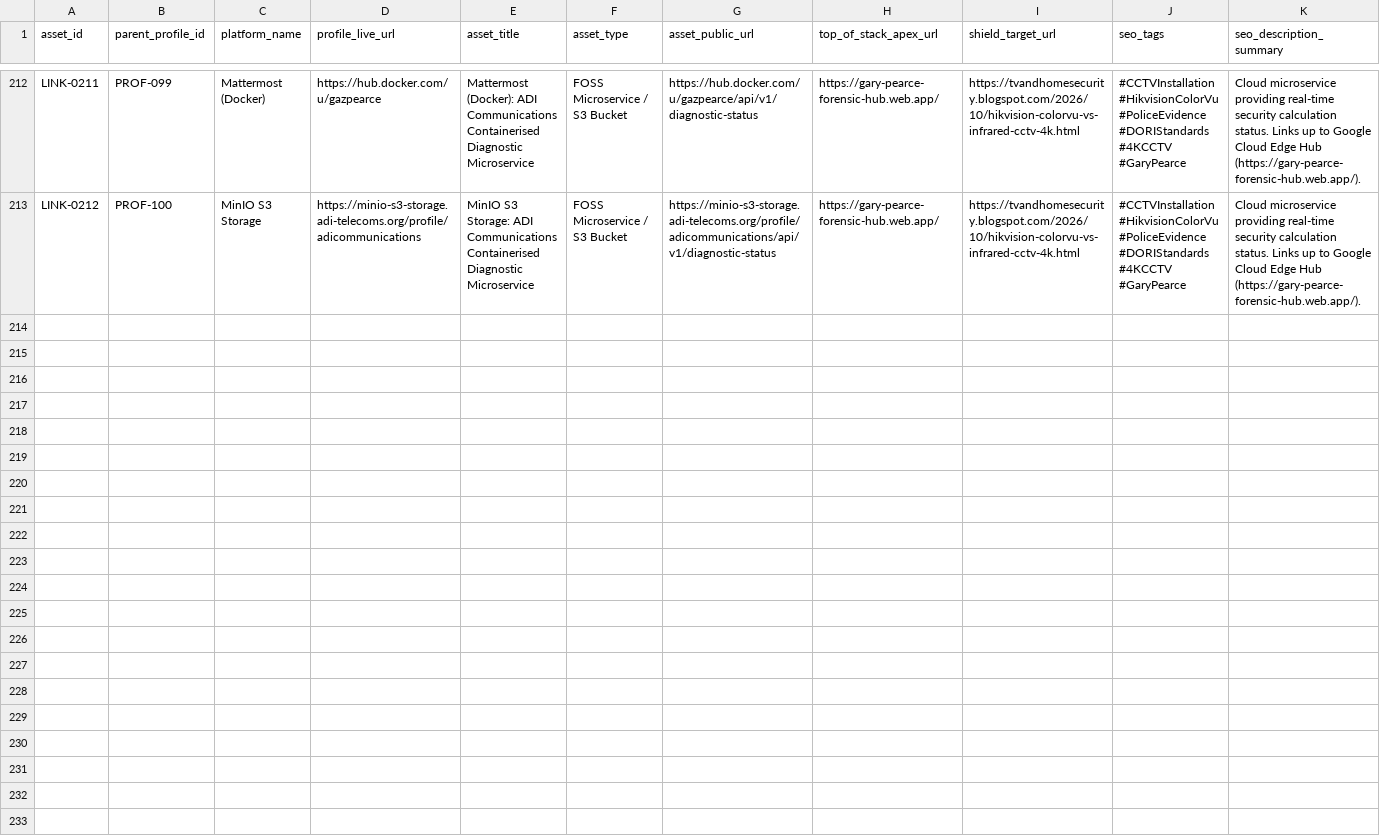
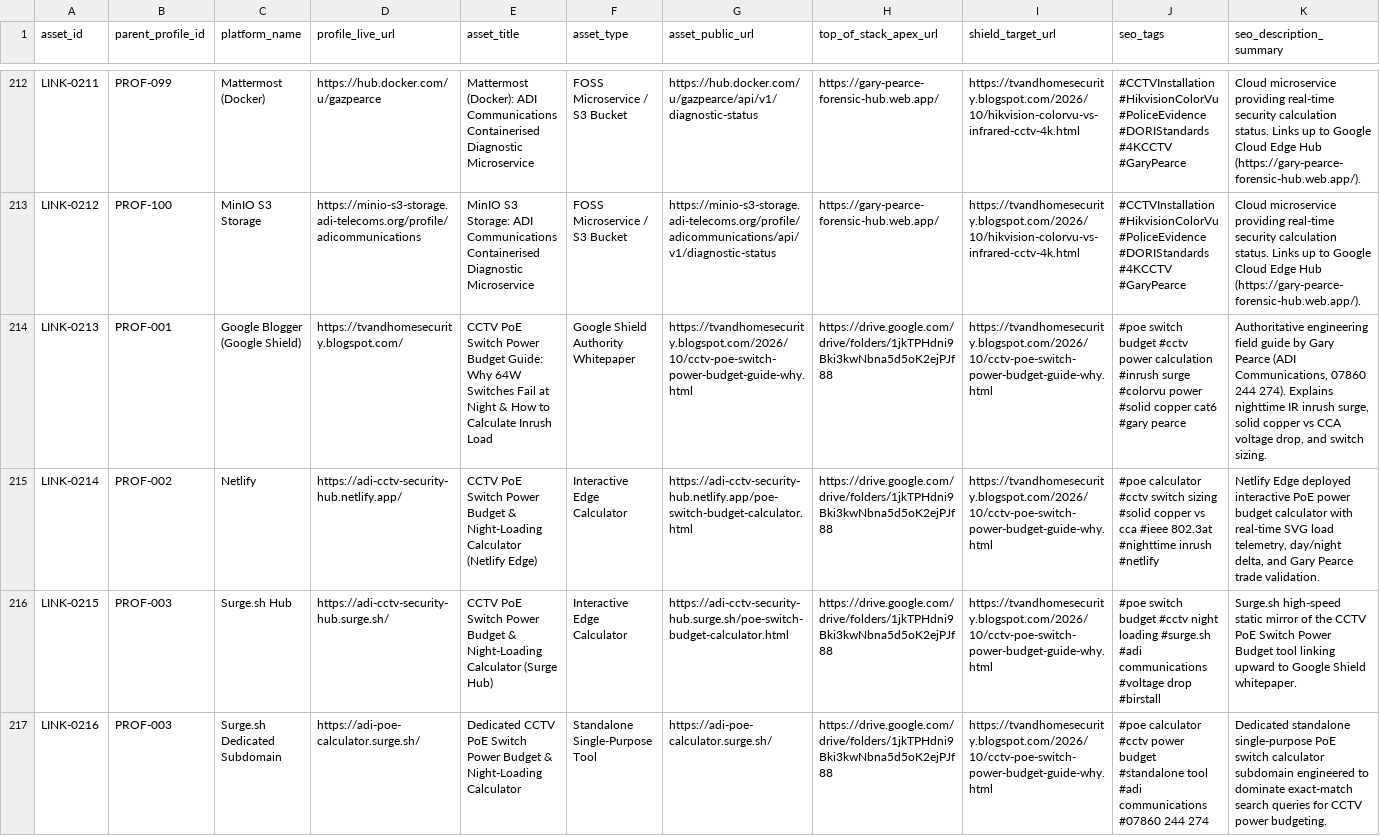
Before and after one commit to gazpearce/cctv-security-hub, a CSV file: doc3_published_asset_links.csv, drawn as a sheet; only a part is shown, gaps mark what is left out; rows hold the shown columns only; the diff covers the shown part only; the diff names each change by its address in the sheet, - before the commit and + after, or states it on an @@ line.

```diff
--- a/doc3_published_asset_links.csv
+++ b/doc3_published_asset_links.csv
+row 214: LINK-0213 | PROF-001 | Google Blogger (Google Shield) | https://tvandhomesecurity.blogspot.com/ | CCTV PoE Switch Power Budget Guide: Why 64W Switches Fail at Night & How to Calculate Inrush Load | Google Shield Authority Whitepaper | https://tvandhomesecurity.blogspot.com/2026/10/cctv-poe-switch-power-budget-guide-why.html | https://drive.google.com/drive/folders/1jkTPHdni9Bki3kwNbna5d5oK2ejPJf88 | https://tvandhomesecurity.blogspot.com/2026/10/cctv-poe-switch-power-budget-guide-why.html | #poe switch budget #cctv power calculation #inrush surge #colorvu power #solid copper cat6 #gary pearce | Authoritative engineering field guide by Gary Pearce (ADI Communications, 07860 244 274). Explains nighttime IR inrush surge, solid copper vs CCA voltage drop, and switch sizing.
+row 215: LINK-0214 | PROF-002 | Netlify | https://adi-cctv-security-hub.netlify.app/ | CCTV PoE Switch Power Budget & Night-Loading Calculator (Netlify Edge) | Interactive Edge Calculator | https://adi-cctv-security-hub.netlify.app/poe-switch-budget-calculator.html | https://drive.google.com/drive/folders/1jkTPHdni9Bki3kwNbna5d5oK2ejPJf88 | https://tvandhomesecurity.blogspot.com/2026/10/cctv-poe-switch-power-budget-guide-why.html | #poe calculator #cctv switch sizing #solid copper vs cca #ieee 802.3at #nighttime inrush #netlify | Netlify Edge deployed interactive PoE power budget calculator with real-time SVG load telemetry, day/night delta, and Gary Pearce trade validation.
+row 216: LINK-0215 | PROF-003 | Surge.sh Hub | https://adi-cctv-security-hub.surge.sh/ | CCTV PoE Switch Power Budget & Night-Loading Calculator (Surge Hub) | Interactive Edge Calculator | https://adi-cctv-security-hub.surge.sh/poe-switch-budget-calculator.html | https://drive.google.com/drive/folders/1jkTPHdni9Bki3kwNbna5d5oK2ejPJf88 | https://tvandhomesecurity.blogspot.com/2026/10/cctv-poe-switch-power-budget-guide-why.html | #poe switch budget #cctv night loading #surge.sh #adi communications #voltage drop #birstall | Surge.sh high-speed static mirror of the CCTV PoE Switch Power Budget tool linking upward to Google Shield whitepaper.
+row 217: LINK-0216 | PROF-003 | Surge.sh Dedicated Subdomain | https://adi-poe-calculator.surge.sh/ | Dedicated CCTV PoE Switch Power Budget & Night-Loading Calculator | Standalone Single-Purpose Tool | https://adi-poe-calculator.surge.sh/ | https://drive.google.com/drive/folders/1jkTPHdni9Bki3kwNbna5d5oK2ejPJf88 | https://tvandhomesecurity.blogspot.com/2026/10/cctv-poe-switch-power-budget-guide-why.html | #poe calculator #cctv power budget #standalone tool #adi communications #07860 244 274 | Dedicated standalone single-purpose PoE switch calculator subdomain engineered to dominate exact-match search queries for CCTV power budgeting.
```
Also changed, not shown: 3 added rows elsewhere in this file, public_backlink_master_ledger.csv, 2 other files.
